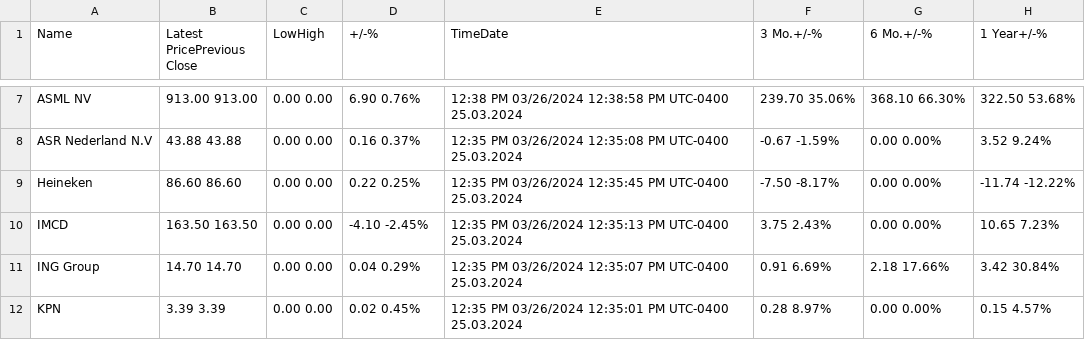
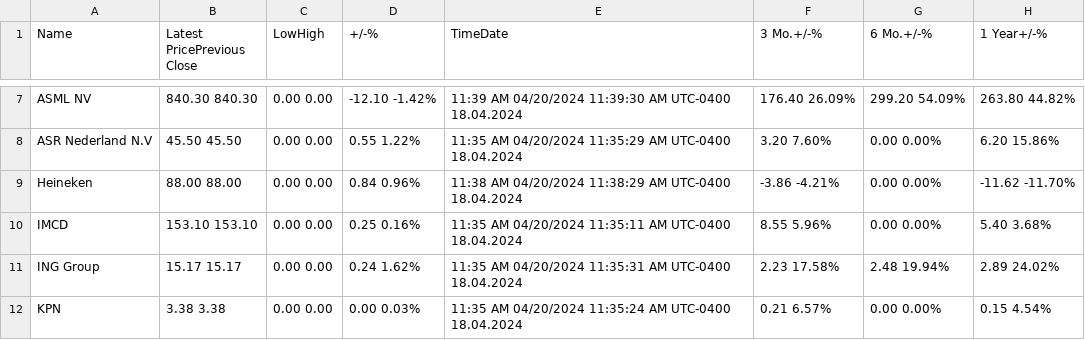
Before and after one commit to cmimholz/hslu-cip, a CSV file: data/raw_data_stage1/aex_stock_data_stage1.csv, drawn as a sheet; only a part is shown, gaps mark what is left out; the diff covers the shown part only; the diff names each change by its address in the sheet, - before the commit and + after, or states it on an @@ line.

```diff
--- a/data/raw_data_stage1/aex_stock_data_stage1.csv
+++ b/data/raw_data_stage1/aex_stock_data_stage1.csv
-B7 (Latest PricePrevious Close): 913.00 913.00
+B7 (Latest PricePrevious Close): 840.30 840.30
-D7 (+/-%): 6.90 0.76%
+D7 (+/-%): -12.10 -1.42%
-E7 (TimeDate): 12:38 PM 03/26/2024 12:38:58 PM UTC-0400 25.03.2024
+E7 (TimeDate): 11:39 AM 04/20/2024 11:39:30 AM UTC-0400 18.04.2024
-F7 (3 Mo.+/-%): 239.70 35.06%
+F7 (3 Mo.+/-%): 176.40 26.09%
-G7 (6 Mo.+/-%): 368.10 66.30%
+G7 (6 Mo.+/-%): 299.20 54.09%
-H7 (1 Year+/-%): 322.50 53.68%
+H7 (1 Year+/-%): 263.80 44.82%
-B8 (Latest PricePrevious Close): 43.88 43.88
+B8 (Latest PricePrevious Close): 45.50 45.50
-D8 (+/-%): 0.16 0.37%
+D8 (+/-%): 0.55 1.22%
-E8 (TimeDate): 12:35 PM 03/26/2024 12:35:08 PM UTC-0400 25.03.2024
+E8 (TimeDate): 11:35 AM 04/20/2024 11:35:29 AM UTC-0400 18.04.2024
-F8 (3 Mo.+/-%): -0.67 -1.59%
+F8 (3 Mo.+/-%): 3.20 7.60%
-H8 (1 Year+/-%): 3.52 9.24%
+H8 (1 Year+/-%): 6.20 15.86%
-B9 (Latest PricePrevious Close): 86.60 86.60
+B9 (Latest PricePrevious Close): 88.00 88.00
-D9 (+/-%): 0.22 0.25%
+D9 (+/-%): 0.84 0.96%
-E9 (TimeDate): 12:35 PM 03/26/2024 12:35:45 PM UTC-0400 25.03.2024
+E9 (TimeDate): 11:38 AM 04/20/2024 11:38:29 AM UTC-0400 18.04.2024
-F9 (3 Mo.+/-%): -7.50 -8.17%
+F9 (3 Mo.+/-%): -3.86 -4.21%
-H9 (1 Year+/-%): -11.74 -12.22%
+H9 (1 Year+/-%): -11.62 -11.70%
-B10 (Latest PricePrevious Close): 163.50 163.50
+B10 (Latest PricePrevious Close): 153.10 153.10
-D10 (+/-%): -4.10 -2.45%
+D10 (+/-%): 0.25 0.16%
-E10 (TimeDate): 12:35 PM 03/26/2024 12:35:13 PM UTC-0400 25.03.2024
+E10 (TimeDate): 11:35 AM 04/20/2024 11:35:11 AM UTC-0400 18.04.2024
-F10 (3 Mo.+/-%): 3.75 2.43%
+F10 (3 Mo.+/-%): 8.55 5.96%
-H10 (1 Year+/-%): 10.65 7.23%
+H10 (1 Year+/-%): 5.40 3.68%
-B11 (Latest PricePrevious Close): 14.70 14.70
+B11 (Latest PricePrevious Close): 15.17 15.17
-D11 (+/-%): 0.04 0.29%
+D11 (+/-%): 0.24 1.62%
-E11 (TimeDate): 12:35 PM 03/26/2024 12:35:07 PM UTC-0400 25.03.2024
+E11 (TimeDate): 11:35 AM 04/20/2024 11:35:31 AM UTC-0400 18.04.2024
-F11 (3 Mo.+/-%): 0.91 6.69%
+F11 (3 Mo.+/-%): 2.23 17.58%
-G11 (6 Mo.+/-%): 2.18 17.66%
+G11 (6 Mo.+/-%): 2.48 19.94%
-H11 (1 Year+/-%): 3.42 30.84%
+H11 (1 Year+/-%): 2.89 24.02%
-B12 (Latest PricePrevious Close): 3.39 3.39
+B12 (Latest PricePrevious Close): 3.38 3.38
-D12 (+/-%): 0.02 0.45%
+D12 (+/-%): 0.00 0.03%
-E12 (TimeDate): 12:35 PM 03/26/2024 12:35:01 PM UTC-0400 25.03.2024
+E12 (TimeDate): 11:35 AM 04/20/2024 11:35:24 AM UTC-0400 18.04.2024
-F12 (3 Mo.+/-%): 0.28 8.97%
+F12 (3 Mo.+/-%): 0.21 6.57%
-H12 (1 Year+/-%): 0.15 4.57%
+H12 (1 Year+/-%): 0.15 4.54%
```
Also changed, not shown: 58 edited cells elsewhere in this file, data/merged_data_stage2/combined_stock_data_stage2.csv, data/merged_data_stage2/combined_wiki_data_stage2.csv, 12 other files.
